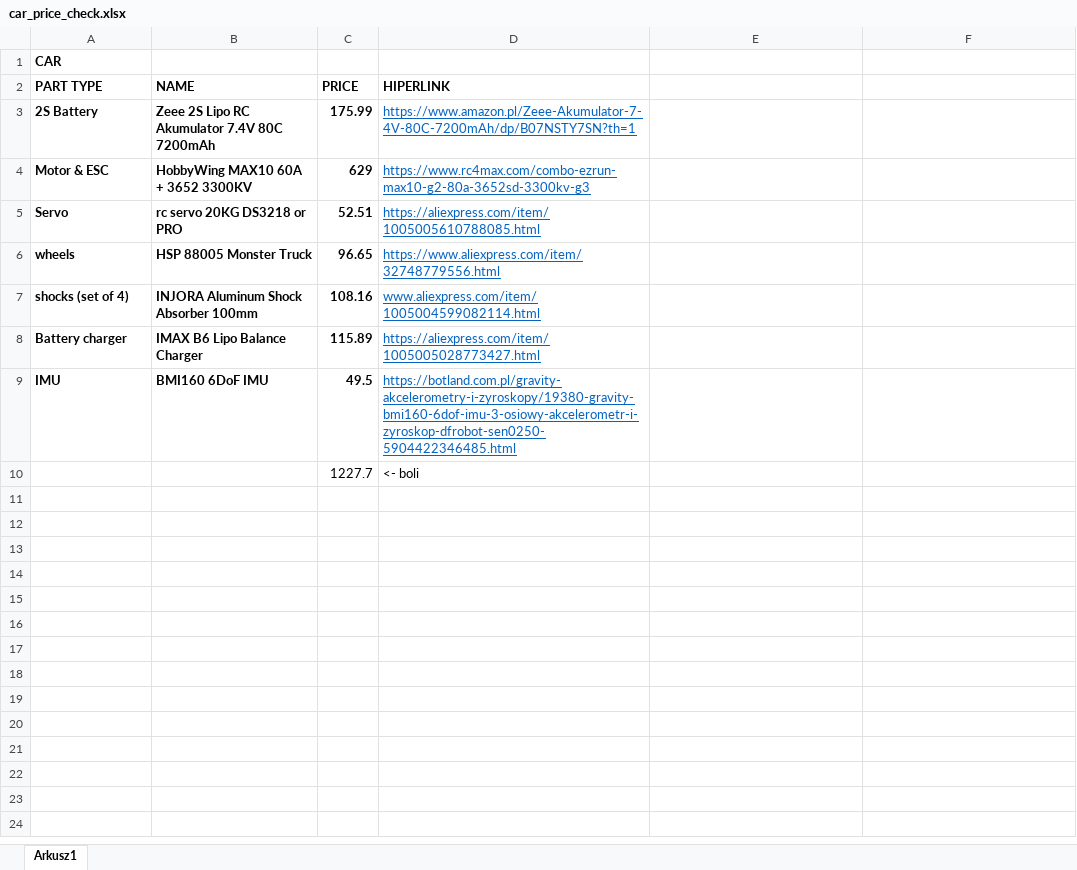
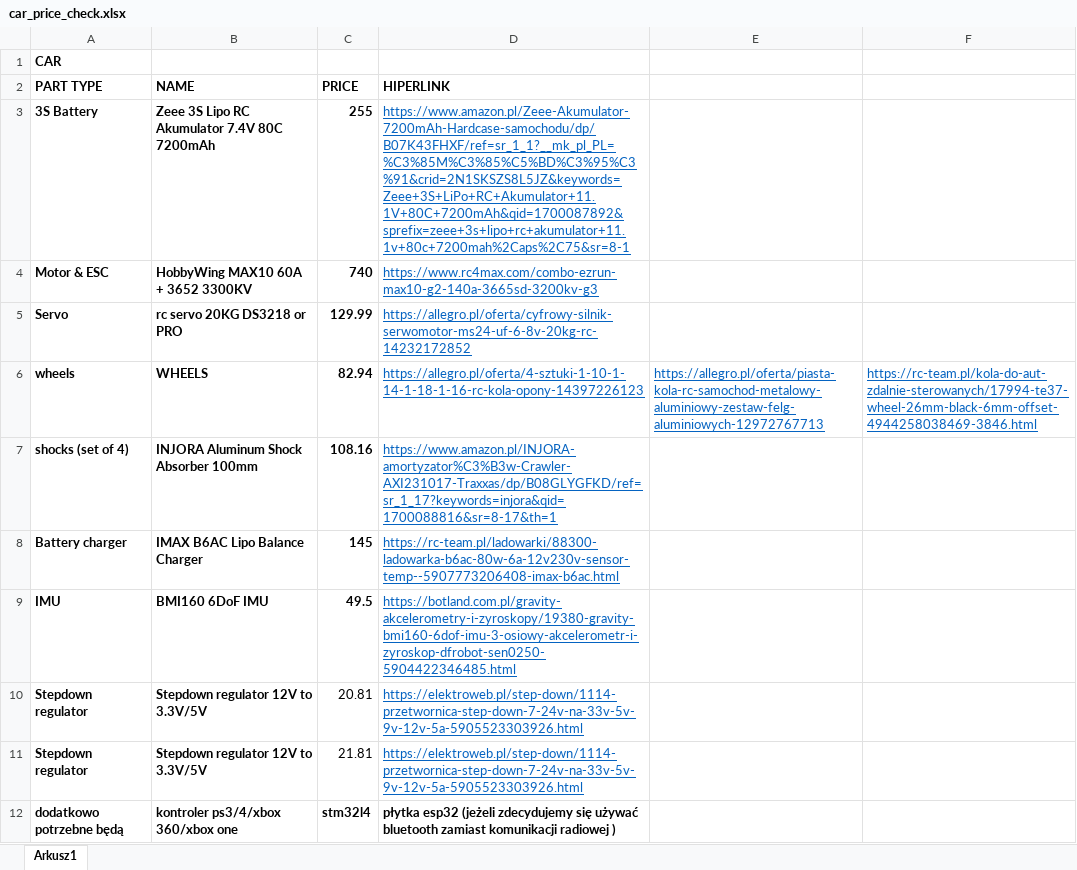
Before and after one commit to rem421/design_lab_samochodzik, an Excel workbook: car_price_check.xlsx, sheet Arkusz1, drawn as a sheet; values as stored, in another font and other column widths than the file's, no borders; removed rows and columns are numbered as before the commit, all else as after; the diff names each change by its address in the sheet, - before the commit and + after, or states it on an @@ line.

Commit message:
Add files via upload

```diff
--- a/car_price_check.xlsx (sheet Arkusz1)
+++ b/car_price_check.xlsx (sheet Arkusz1)
-row 3: 2S Battery | Zeee 2S Lipo RC Akumulator 7.4V 80C 7200mAh | 175.99 | https://www.amazon.pl/Zeee-Akumulator-7-4V-80C-7200mAh/dp/B07NSTY7SN?th=1
+row 3: 3S Battery | Zeee 3S Lipo RC Akumulator 7.4V 80C 7200mAh | 255 | https://www.amazon.pl/Zeee-Akumulator-7200mAh-Hardcase-samochodu/dp/B07K43FHXF/ref=sr_1_1?__mk_pl_PL=%C3%85M%C3%85%C5%BD%C3%95%C3%91&crid=2N1SKSZS8L5JZ&keywords=Zeee+3S+LiPo+RC+Akumulator+11.1V+80C+7200mAh&qid=1700087892&sprefix=zeee+3s+lipo+rc+akumulator+11.1v+80c+7200mah%2Caps%2C75&sr=8-1
-C4 (PRICE): 629
+C4 (PRICE): 740
-D4 (HIPERLINK): https://www.rc4max.com/combo-ezrun-max10-g2-80a-3652sd-3300kv-g3
+D4 (HIPERLINK): https://www.rc4max.com/combo-ezrun-max10-g2-140a-3665sd-3200kv-g3
-C5 (PRICE): 52.51
+C5 (PRICE): 129.99
-D5 (HIPERLINK): https://aliexpress.com/item/1005005610788085.html
+D5 (HIPERLINK): https://allegro.pl/oferta/cyfrowy-silnik-serwomotor-ms24-uf-6-8v-20kg-rc-14232172852
-row 6: wheels | HSP 88005 Monster Truck | 96.65 | https://www.aliexpress.com/item/32748779556.html
+row 6: wheels | WHEELS | 82.94 | https://allegro.pl/oferta/4-sztuki-1-10-1-14-1-18-1-16-rc-kola-opony-14397226123 | https://allegro.pl/oferta/piasta-kola-rc-samochod-metalowy-aluminiowy-zestaw-felg-aluminiowych-12972767713 | https://rc-team.pl/kola-do-aut-zdalnie-sterowanych/17994-te37-wheel-26mm-black-6mm-offset-4944258038469-3846.html
-D7 (HIPERLINK): www.aliexpress.com/item/1005004599082114.html
+D7 (HIPERLINK): https://www.amazon.pl/INJORA-amortyzator%C3%B3w-Crawler-AXI231017-Traxxas/dp/B08GLYGFKD/ref=sr_1_17?keywords=injora&qid=1700088816&sr=8-17&th=1
-row 8: Battery charger | IMAX B6 Lipo Balance Charger | 115.89 | https://aliexpress.com/item/1005005028773427.html
+row 8: Battery charger | IMAX B6AC Lipo Balance Charger | 145 | https://rc-team.pl/ladowarki/88300-ladowarka-b6ac-80w-6a-12v230v-sensor-temp--5907773206408-imax-b6ac.html
-row 10:  |  | 1227.7 | <- boli
+row 10: Stepdown regulator | Stepdown regulator 12V to 3.3V/5V | 20.81 | https://elektroweb.pl/step-down/1114-przetwornica-step-down-7-24v-na-33v-5v-9v-12v-5a-5905523303926.html
+row 11: Stepdown regulator | Stepdown regulator 12V to 3.3V/5V | 21.81 | https://elektroweb.pl/step-down/1114-przetwornica-step-down-7-24v-na-33v-5v-9v-12v-5a-5905523303926.html
+row 12: dodatkowo potrzebne będą | kontroler ps3/4/xbox 360/xbox one | stm32l4 | płytka esp32 (jeżeli zdecydujemy się używać bluetooth zamiast komunikacji radiowej )
```
